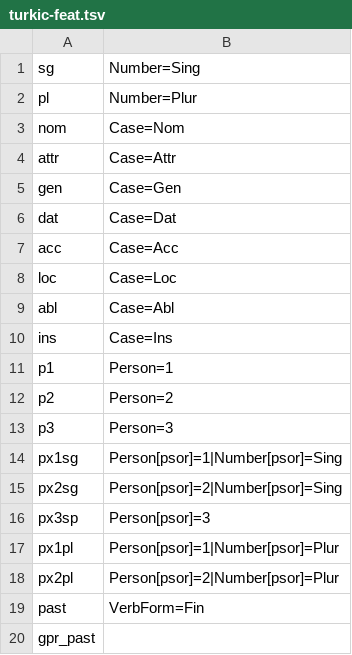
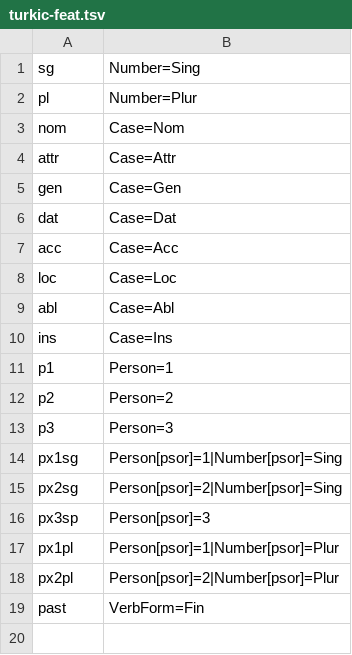
Before and after one commit to nevlatech/ftyers, a TSV file: data/turkic-feat.tsv, drawn as a sheet; the diff names each change by its address in the sheet, - before the commit and + after, or states it on an @@ line.

```diff
--- a/data/turkic-feat.tsv
+++ b/data/turkic-feat.tsv
-row 20: gpr_past
```
Also changed, not shown: data/turkic-pos.tsv, 2 other files.
